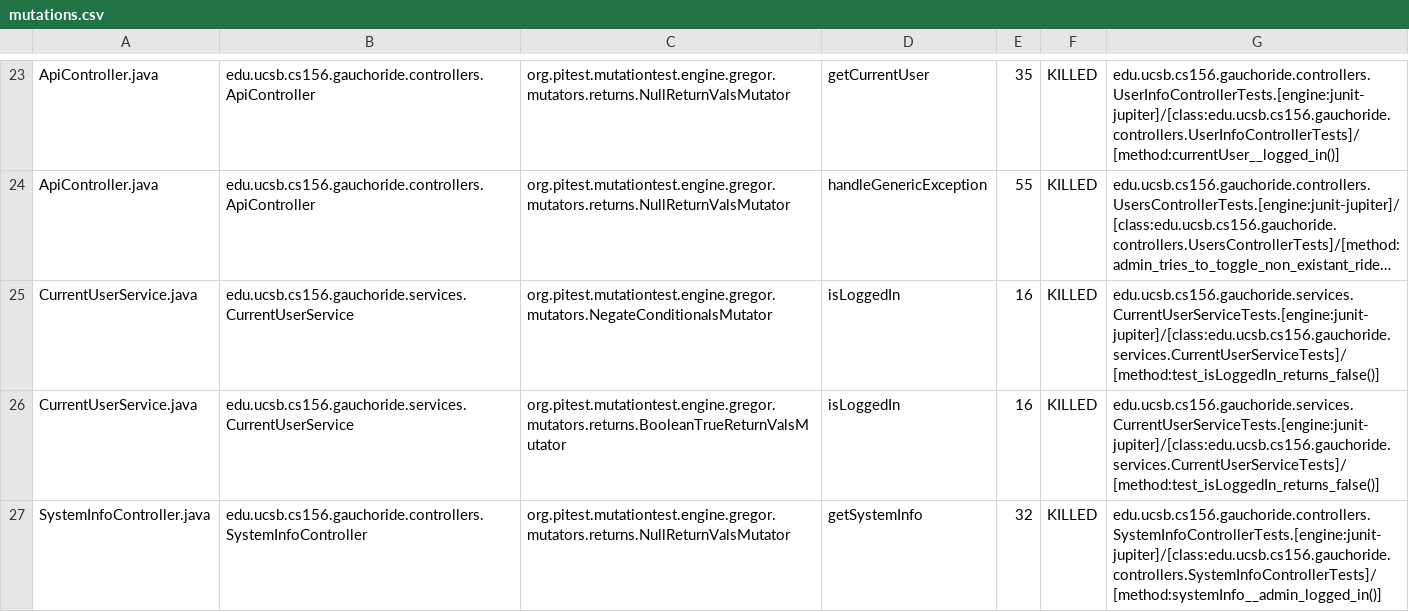
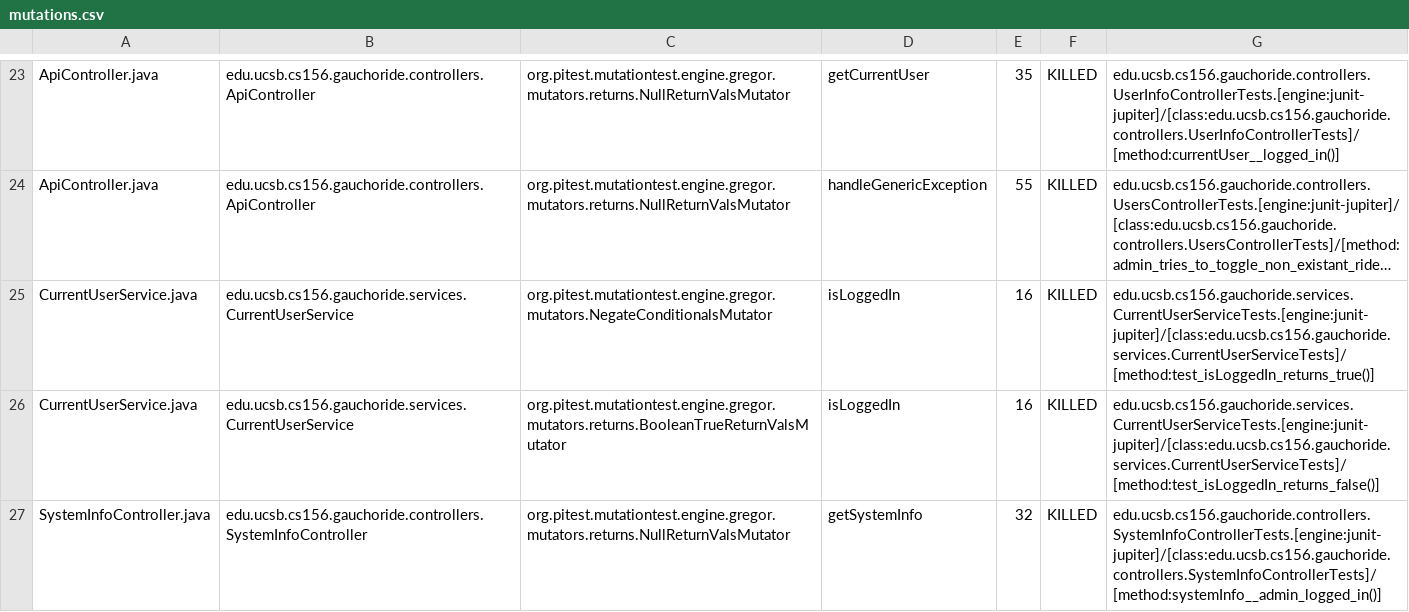
Before and after one commit to ucsb-cs156-s23/proj-gauchoride-s23-5pm-3, a CSV file: prs/29/pitest/mutations.csv, drawn as a sheet; only a part is shown, gaps mark what is left out; long unchanged cells end in …; the diff names each change by its address in the sheet, - before the commit and + after, or states it on an @@ line.

Commit message:
Deploying to gh-pages from @ ucsb-cs156-s23/proj-gauchoride-s23-5pm-3@a1f62030801ba1a555b4ae58f47412c7404b415a 🚀

```diff
--- a/prs/29/pitest/mutations.csv
+++ b/prs/29/pitest/mutations.csv
-G25: edu.ucsb.cs156.gauchoride.services.CurrentUserServiceTests.[engine:junit-jupiter]/[class:edu.ucsb.cs156.gauchoride.services.CurrentUserServiceTests]/[method:test_isLoggedIn_returns_false()]
+G25: edu.ucsb.cs156.gauchoride.services.CurrentUserServiceTests.[engine:junit-jupiter]/[class:edu.ucsb.cs156.gauchoride.services.CurrentUserServiceTests]/[method:test_isLoggedIn_returns_true()]
```
Also changed, not shown: 9 other files.
